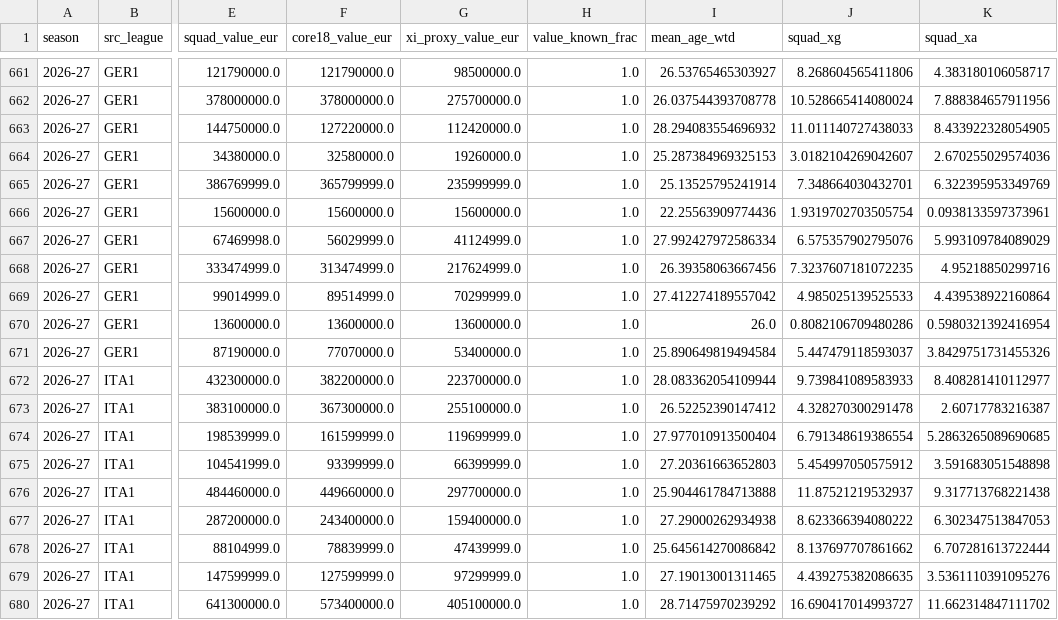
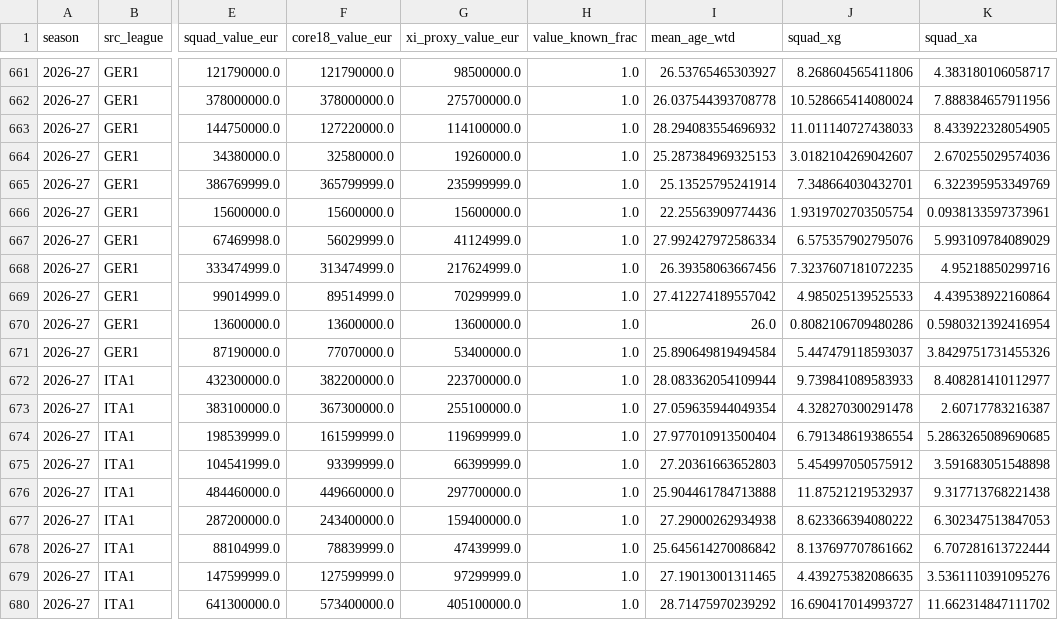
Before and after one commit to vsntll/xValue, a CSV file: data/processed/squad_season_features.csv, drawn as a sheet; only a part is shown, gaps mark what is left out; the diff covers the shown part only; the diff names each change by its address in the sheet, - before the commit and + after, or states it on an @@ line.

```diff
--- a/data/processed/squad_season_features.csv
+++ b/data/processed/squad_season_features.csv
-G663 (xi_proxy_value_eur): 112420000.0
+G663 (xi_proxy_value_eur): 114100000.0
-I673 (mean_age_wtd): 26.52252390147412
+I673 (mean_age_wtd): 27.059635944049354
```
Also changed, not shown: 18 edited cells elsewhere in this file, data/processed/live_matches_2026-27.csv, data/processed/outcome_model_predictions_hybrid.csv, 10 other files.
